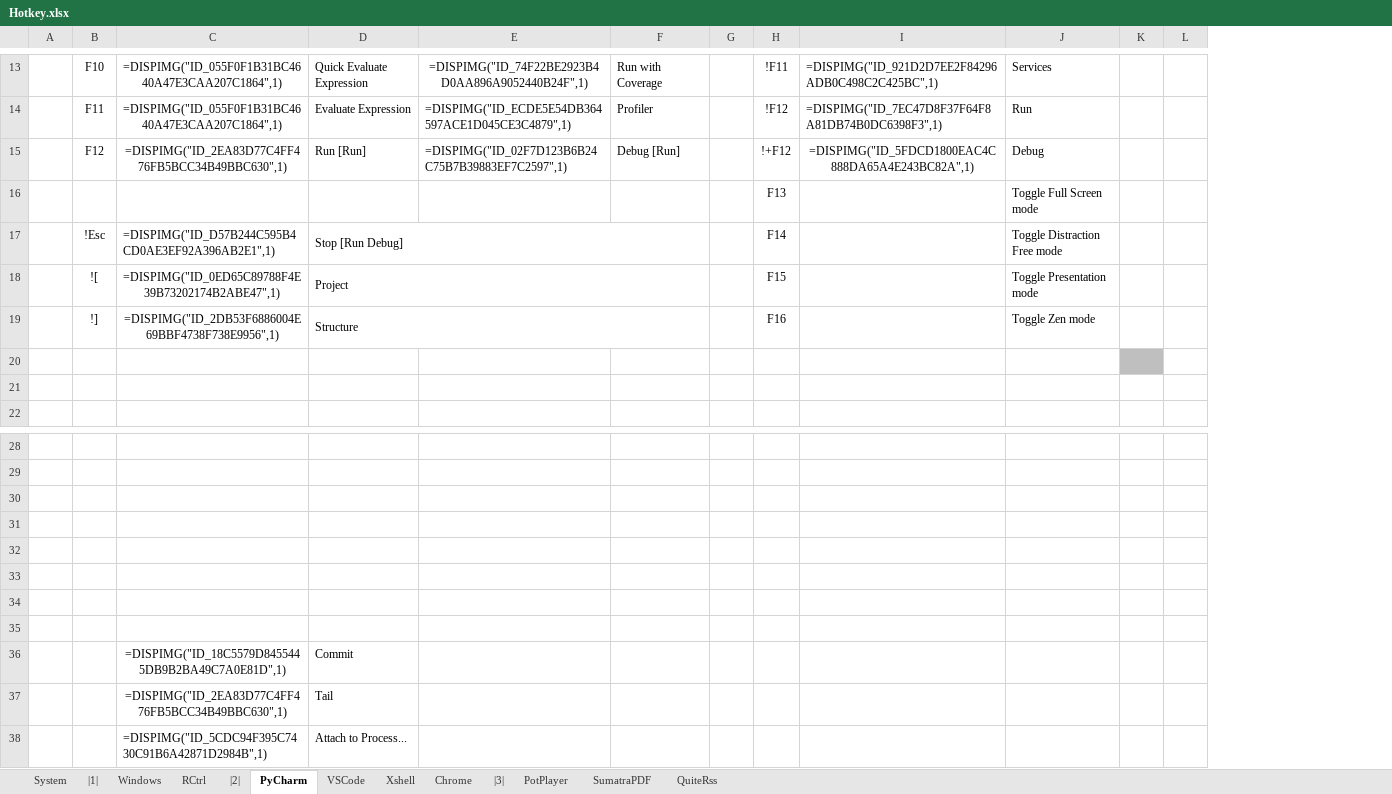
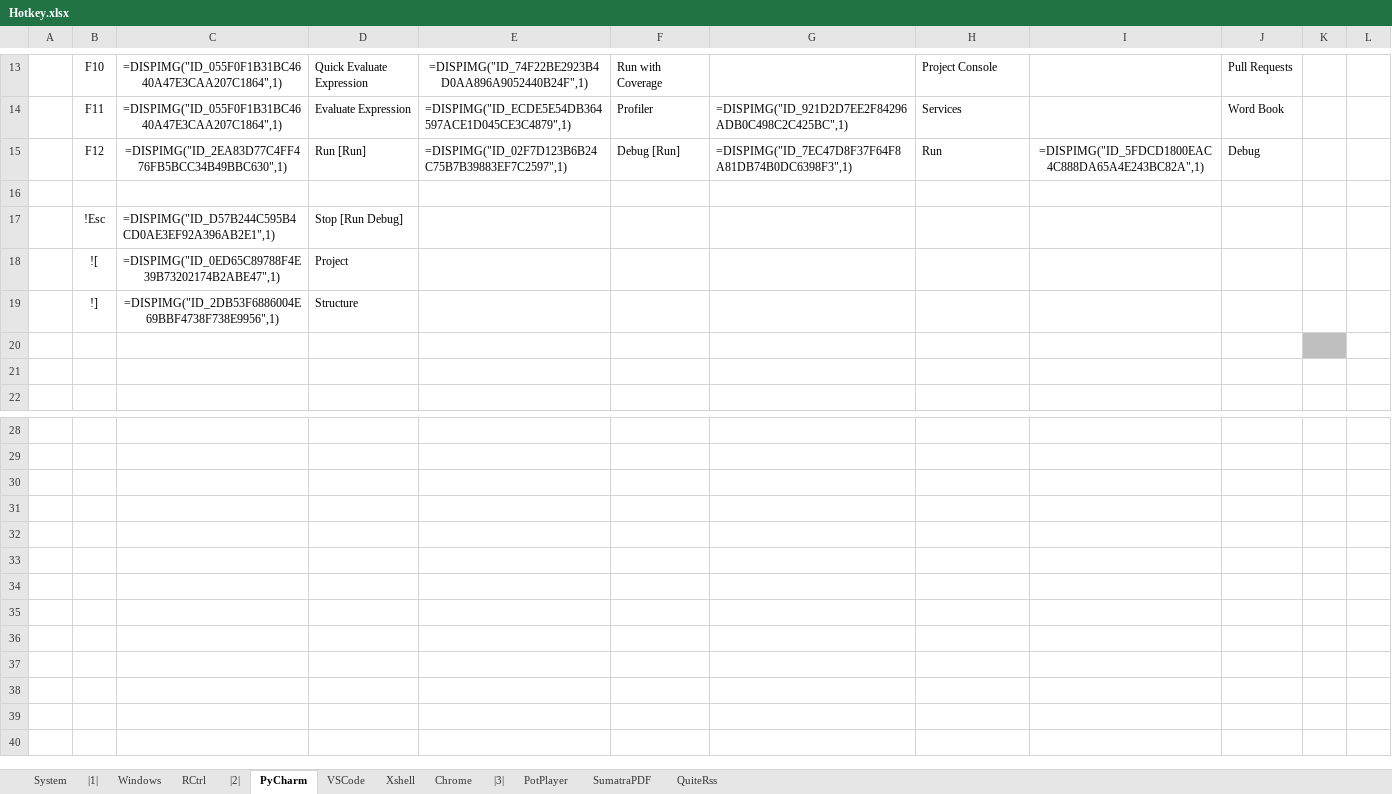
Before and after one commit to By2048/Ahk, an Excel workbook: Doc/Hotkey.xlsx, sheet PyCharm, drawn as a sheet; only a part is shown, gaps mark what is left out; values as stored, in another font and other column widths than the file's, no borders; removed rows and columns are numbered as before the commit, all else as after; rows hold the shown columns only; the diff covers the shown part only; the diff names each change by its address in the sheet, - before the commit and + after, or states it on an @@ line.

```diff
--- a/Doc/Hotkey.xlsx (sheet PyCharm)
+++ b/Doc/Hotkey.xlsx (sheet PyCharm)
-column G, empty
-column H, rows 13-19: !F11 | !F12 | !+F12 | F13 | F14 | F15 | F16
+column I, row 15: =DISPIMG("ID_5FDCD1800EAC4C888DA65A4E243BC82A",1)
+column J, rows 13-15: Pull Requests | Word Book | Debug
-G13: =DISPIMG("ID_921D2D7EE2F84296ADB0C498C2C425BC",1)
+G13: (empty)
-H13: Services
+H13: Project Console
-G14: =DISPIMG("ID_7EC47D8F37F64F8A81DB74B0DC6398F3",1)
+G14: =DISPIMG("ID_921D2D7EE2F84296ADB0C498C2C425BC",1)
-H14: Run
+H14: Services
-G15: =DISPIMG("ID_5FDCD1800EAC4C888DA65A4E243BC82A",1)
+G15: =DISPIMG("ID_7EC47D8F37F64F8A81DB74B0DC6398F3",1)
-G15 alignment: center
+G15 alignment: left
-H15: Debug
+H15: Run
-H16: Toggle Full Screen mode
+H16: (empty)
-D17:F17 merged
-H17: Toggle Distraction Free mode
+H17: (empty)
-D18:F18 merged
-H18: Toggle Presentation mode
+H18: (empty)
-D19:F19 merged
-H19: Toggle Zen mode
+H19: (empty)
-row 31: (empty)
-row 32: (empty)
-row 33: (empty)
-row 34: (empty)
-row 35: (empty)
-row 36:  |  | =DISPIMG("ID_18C5579D8455445DB9B2BA49C7A0E81D",1) | Commit
-row 37:  |  | =DISPIMG("ID_2EA83D77C4FF476FB5BCC34B49BBC630",1) | Tail
-row 38:  |  | =DISPIMG("ID_5CDC94F395C7430C91B6A42871D2984B",1) | Attach to Process...
```
Also changed, not shown: 25 edited cells and merged cells elsewhere in this sheet, sheet Chrome, sheet VSCode, 4 other files.
